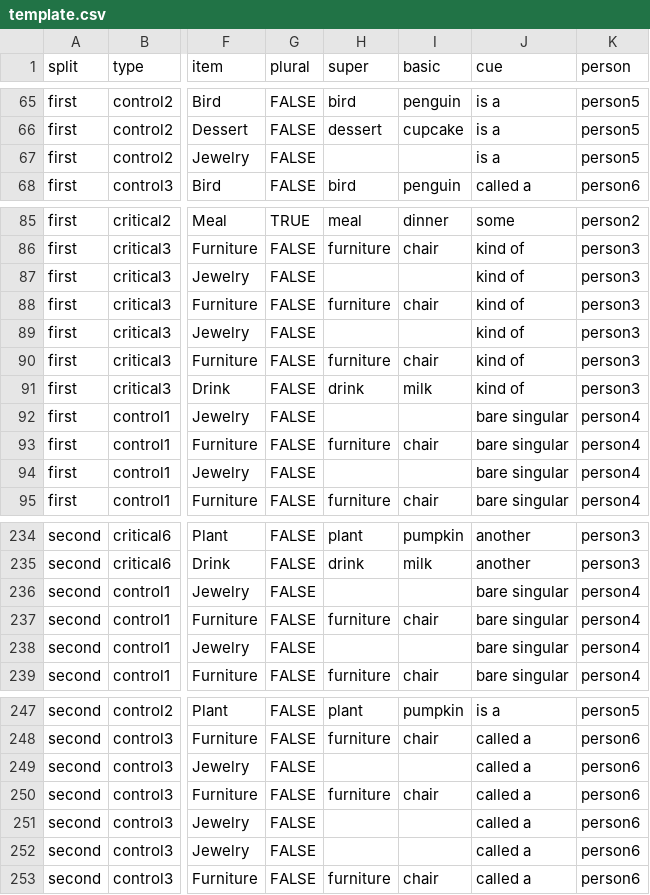
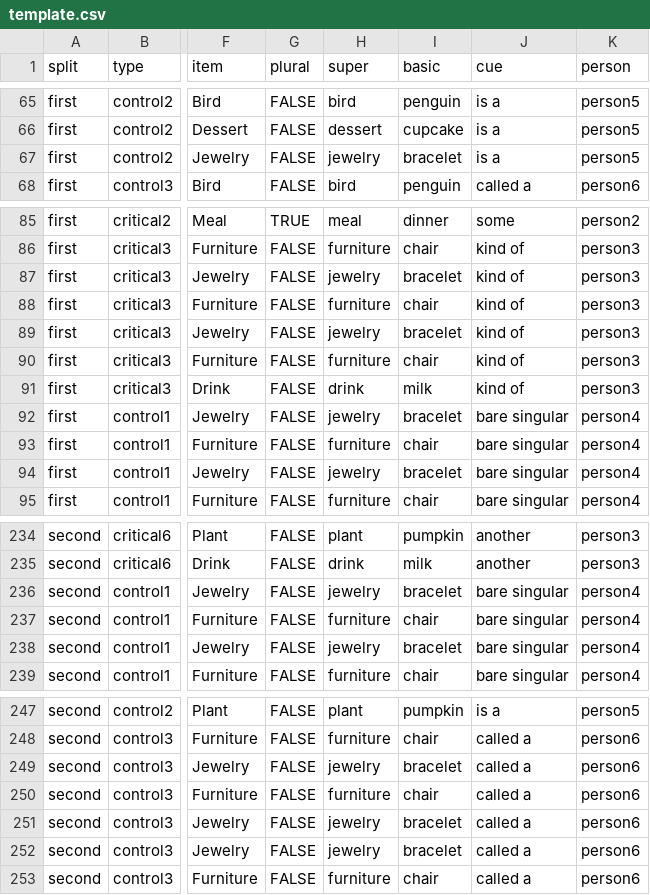
Before and after one commit to oliviamaltz/Senior_Thesis, a CSV file: template.csv, drawn as a sheet; only a part is shown, gaps mark what is left out; the diff covers the shown part only; the diff names each change by its address in the sheet, - before the commit and + after, or states it on an @@ line.

Commit message:
add jewelry domain labels

```diff
--- a/template.csv
+++ b/template.csv
-H67 (super): (empty)
+H67 (super): jewelry
-I67 (basic): (empty)
+I67 (basic): bracelet
-H87 (super): (empty)
+H87 (super): jewelry
-I87 (basic): (empty)
+I87 (basic): bracelet
-H89 (super): (empty)
+H89 (super): jewelry
-I89 (basic): (empty)
+I89 (basic): bracelet
-H92 (super): (empty)
+H92 (super): jewelry
-I92 (basic): (empty)
+I92 (basic): bracelet
-H94 (super): (empty)
+H94 (super): jewelry
-I94 (basic): (empty)
+I94 (basic): bracelet
-H236 (super): (empty)
+H236 (super): jewelry
-I236 (basic): (empty)
+I236 (basic): bracelet
-H238 (super): (empty)
+H238 (super): jewelry
-I238 (basic): (empty)
+I238 (basic): bracelet
-H249 (super): (empty)
+H249 (super): jewelry
-I249 (basic): (empty)
+I249 (basic): bracelet
-H251:H252 (super): (empty)
+H251:H252 (super): jewelry
-I251:I252 (basic): (empty)
+I251:I252 (basic): bracelet
```
Also changed, not shown: 4 edited cells elsewhere in this file.
